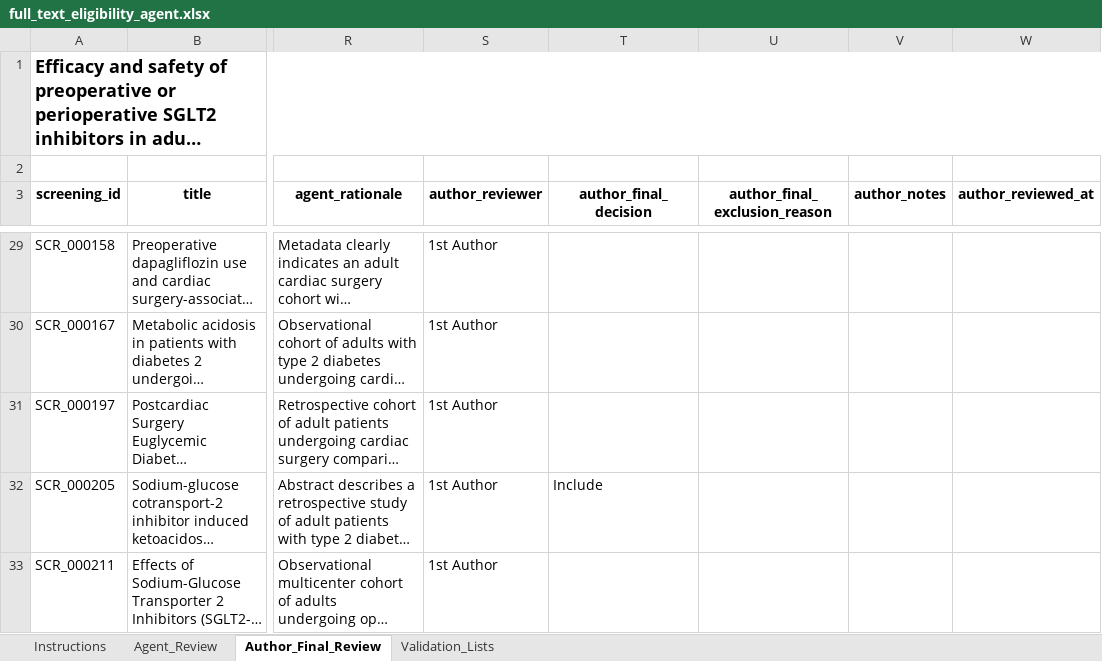
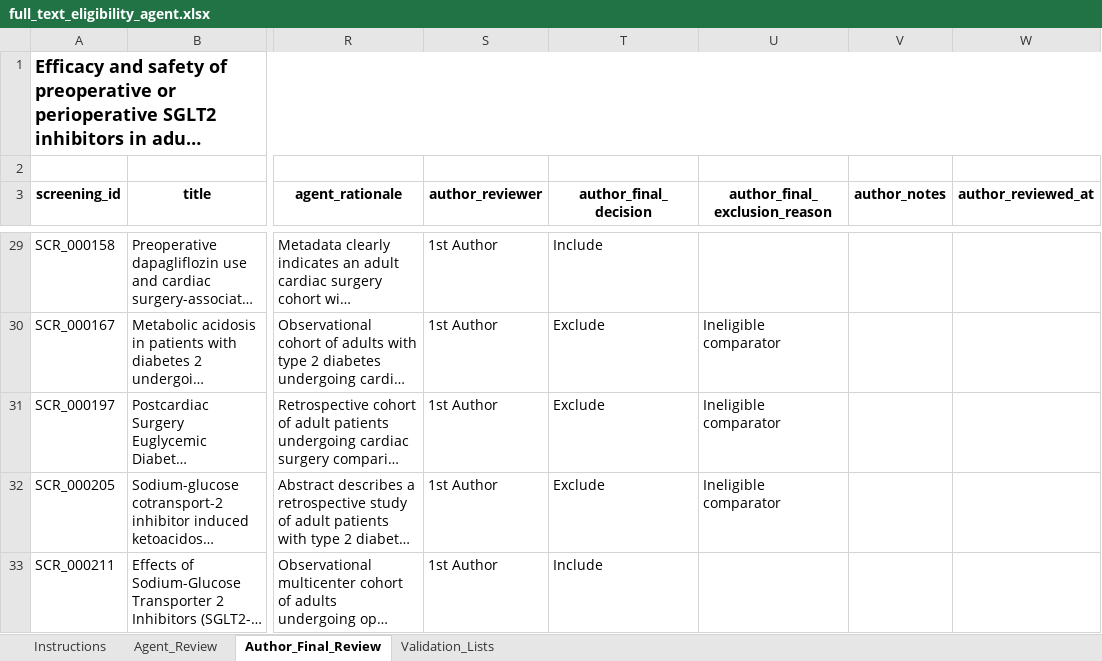
Before and after one commit to youngdo69/srma-web-platform, an Excel workbook: results/full_text/full_text_eligibility_agent.xlsx, sheet Author_Final_Review, drawn as a sheet; only a part is shown, gaps mark what is left out; long unchanged cells end in …; values as stored, in another font and other column widths than the file's, no borders; the diff covers the shown part only; the diff names each change by its address in the sheet, - before the commit and + after, or states it on an @@ line.

Commit message:
final included studies extraction

```diff
--- a/results/full_text/full_text_eligibility_agent.xlsx (sheet Author_Final_Review)
+++ b/results/full_text/full_text_eligibility_agent.xlsx (sheet Author_Final_Review)
-T29 (author_final_decision): (empty)
+T29 (author_final_decision): Include
-T30:T31 (author_final_decision): (empty)
+T30:T31 (author_final_decision): Exclude
-U30:U32 (author_final_exclusion_reason): (empty)
+U30:U32 (author_final_exclusion_reason): Ineligible comparator
-T32 (author_final_decision): Include
+T32 (author_final_decision): Exclude
-T33 (author_final_decision): (empty)
+T33 (author_final_decision): Include
```
Also changed, not shown: 36 edited cells elsewhere in this sheet, 10 other files.
